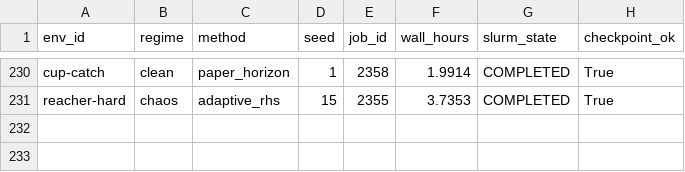
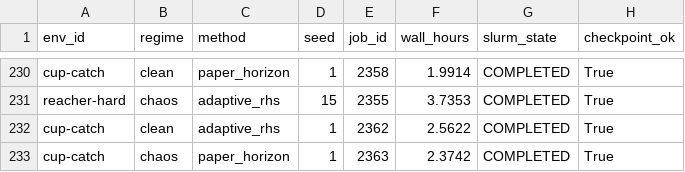
Before and after one commit to gguiomar/tdmpc2-jax, a CSV file: runs/results/corl_compact_v3/tables/compute_runtime.csv, drawn as a sheet; only a part is shown, gaps mark what is left out; the diff names each change by its address in the sheet, - before the commit and + after, or states it on an @@ line.

```diff
--- a/runs/results/corl_compact_v3/tables/compute_runtime.csv
+++ b/runs/results/corl_compact_v3/tables/compute_runtime.csv
+row 232: cup-catch | clean | adaptive_rhs | 1 | 2362 | 2.5622 | COMPLETED | True
+row 233: cup-catch | chaos | paper_horizon | 1 | 2363 | 2.3742 | COMPLETED | True
```
Also changed, not shown: runs/results/corl_compact_v3/tables/main_auc_scores.csv, runs/results/corl_compact_v3/tables/main_final_scores.csv, 17 other files.
